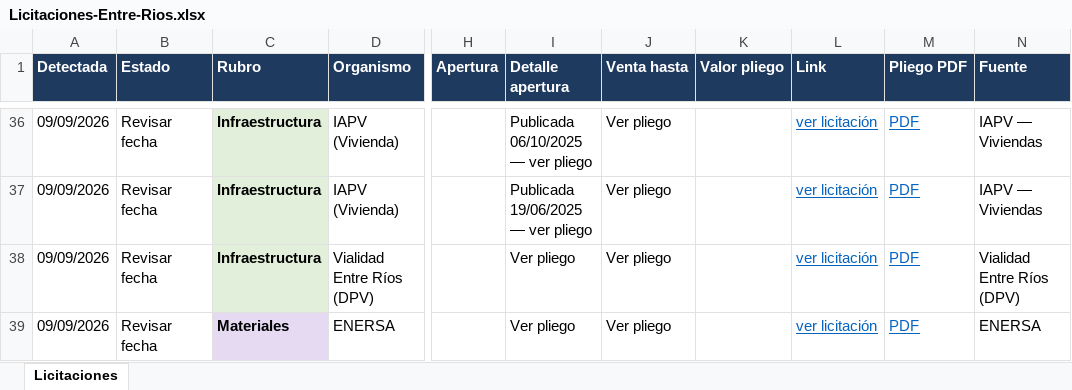
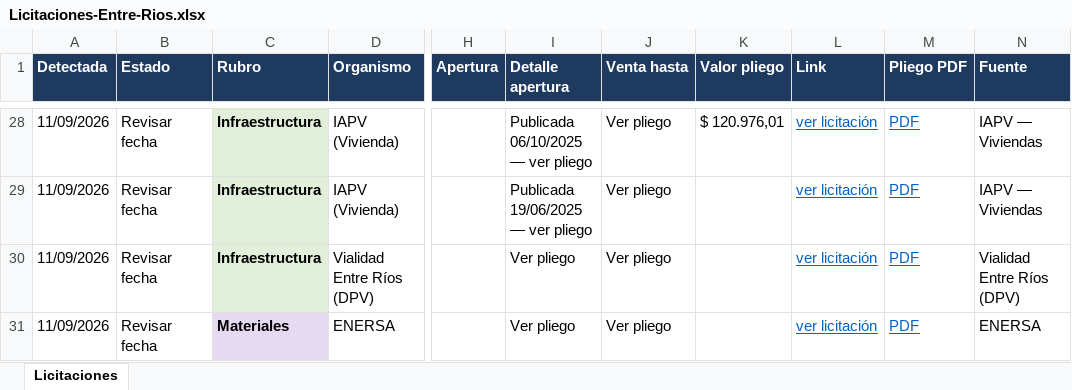
Before and after one commit to delfivit/lic-ER, an Excel workbook: Licitaciones-Entre-Rios.xlsx, sheet Licitaciones, drawn as a sheet; only a part is shown, gaps mark what is left out; values as stored, in another font and other column widths than the file's, no borders; addresses are those after the commit; the diff covers the shown part only; the diff names each change by its address in the sheet, - before the commit and + after, or states it on an @@ line.

```diff
--- a/Licitaciones-Entre-Rios.xlsx (sheet Licitaciones)
+++ b/Licitaciones-Entre-Rios.xlsx (sheet Licitaciones)
-A28:A31 (Detectada): 09/09/2026
+A28:A31 (Detectada): 11/09/2026
-K28 (Valor pliego): (empty)
+K28 (Valor pliego): $ 120.976,01
```
Also changed, not shown: 9 removed rows and 30 edited cells elsewhere in this sheet, hidden cells, 7 other files.
